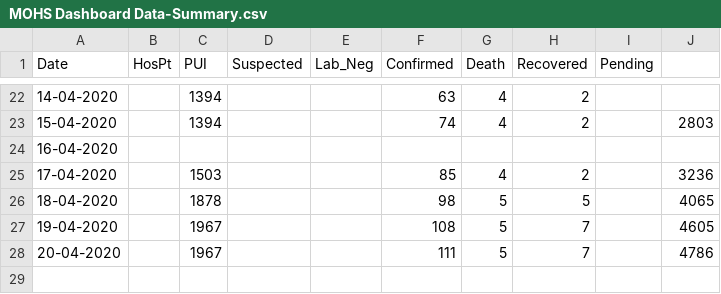
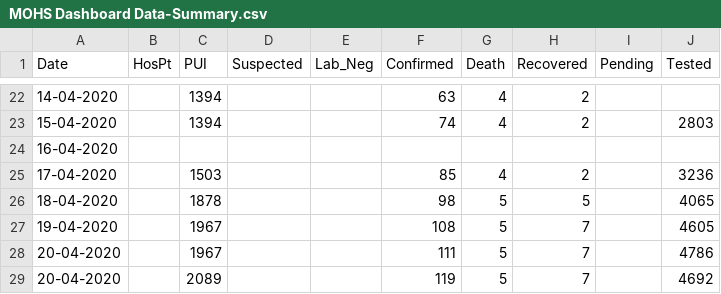
Before and after one commit to alexsnow348/myanmar-covid19-data, a CSV file: MOHS_Dashboard_Data/MOHS Dashboard Data-Summary.csv, drawn as a sheet; only a part is shown, gaps mark what is left out; the diff names each change by its address in the sheet, - before the commit and + after, or states it on an @@ line.

Commit message:
20-04-20 119 confirm case

```diff
--- a/MOHS_Dashboard_Data/MOHS Dashboard Data-Summary.csv
+++ b/MOHS_Dashboard_Data/MOHS Dashboard Data-Summary.csv
-J1: (empty)
+J1: Tested
+row 29: 20-04-2020 |  | 2089 |  |  | 119 | 5 | 7 |  | 4692
```
Also changed, not shown: 1 other file.
